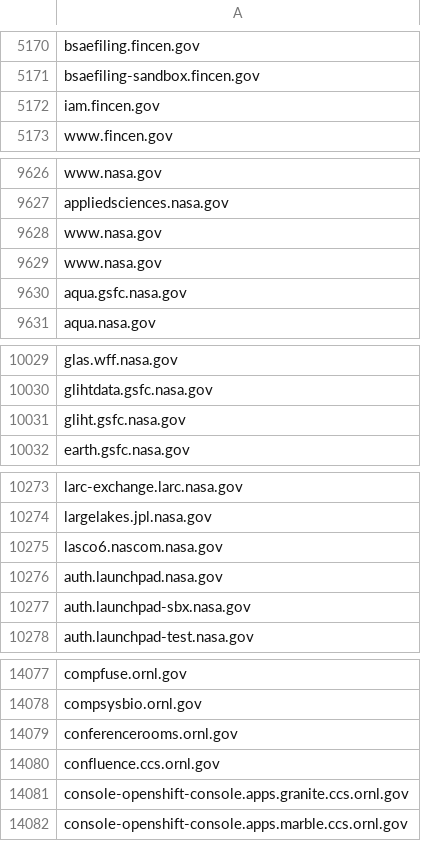
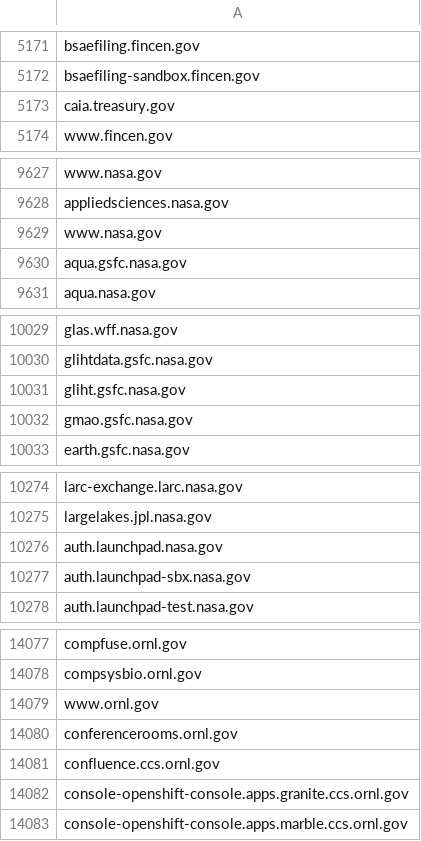
Before and after one commit to GSA/federal-website-index, a CSV file: data/source-lists/final_url_websites.csv, drawn as a sheet; only a part is shown, gaps mark what is left out; the diff covers the shown part only.

```diff
--- a/data/source-lists/final_url_websites.csv
+++ b/data/source-lists/final_url_websites.csv
@@ -5171,3 +5172,3 @@ bsaefiling.fincen.gov
 bsaefiling-sandbox.fincen.gov
-iam.fincen.gov
+caia.treasury.gov
 www.fincen.gov
@@ -9628,3 +9629,2 @@ appliedsciences.nasa.gov
 www.nasa.gov
-www.nasa.gov
 aqua.gsfc.nasa.gov
@@ -10031,2 +10031,3 @@ glihtdata.gsfc.nasa.gov
 gliht.gsfc.nasa.gov
+gmao.gsfc.nasa.gov
 earth.gsfc.nasa.gov
@@ -10274,3 +10275,2 @@ larc-exchange.larc.nasa.gov
 largelakes.jpl.nasa.gov
-lasco6.nascom.nasa.gov
 auth.launchpad.nasa.gov
@@ -14078,2 +14078,3 @@ compfuse.ornl.gov
 compsysbio.ornl.gov
+www.ornl.gov
 conferencerooms.ornl.gov
```
Also changed, not shown: 8 added rows, 9 removed rows and 1 edited cell elsewhere in this file.
